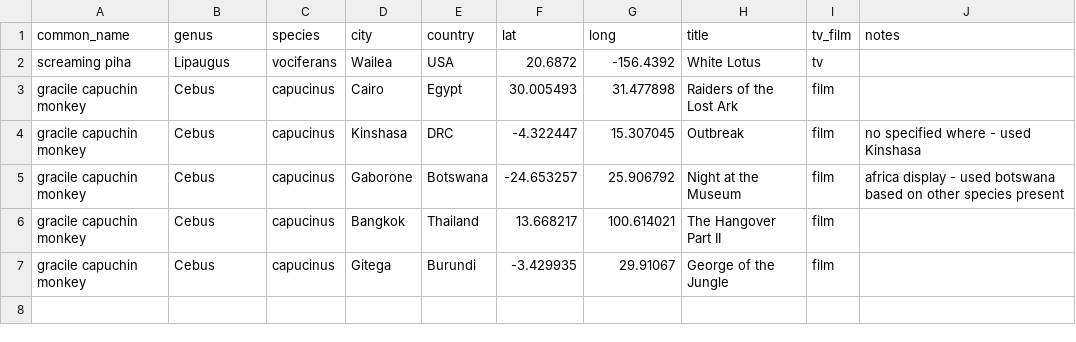
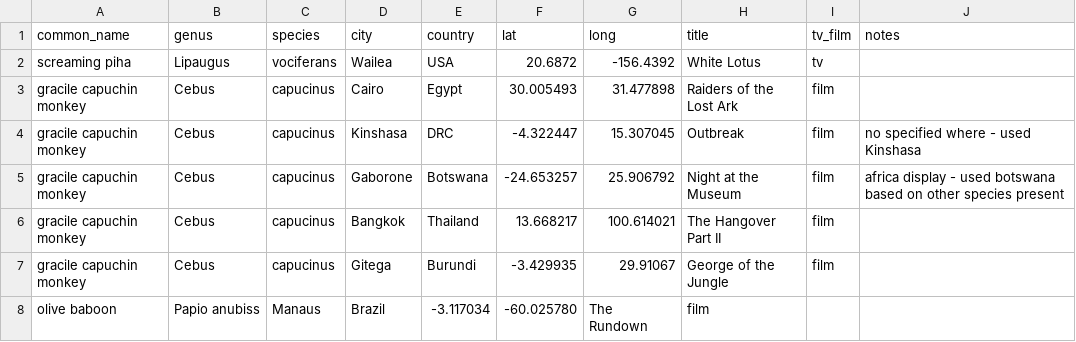
Before and after one commit to BrunaLab/hollywood-biodiversity, a CSV file: data_raw/hb_data_raw.csv, drawn as a sheet; the diff names each change by its address in the sheet, - before the commit and + after, or states it on an @@ line.

Commit message:
add the rundown

```diff
--- a/data_raw/hb_data_raw.csv
+++ b/data_raw/hb_data_raw.csv
+row 8: olive baboon | Papio anubiss | Manaus | Brazil | -3.117034 | -60.025780 | The Rundown | film
```
